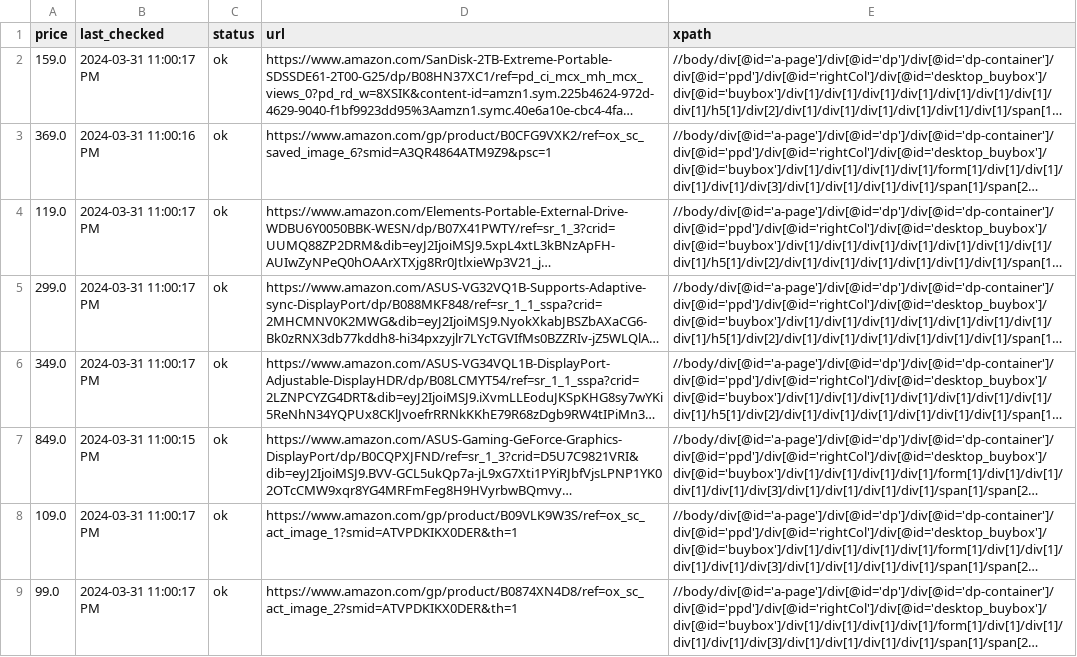
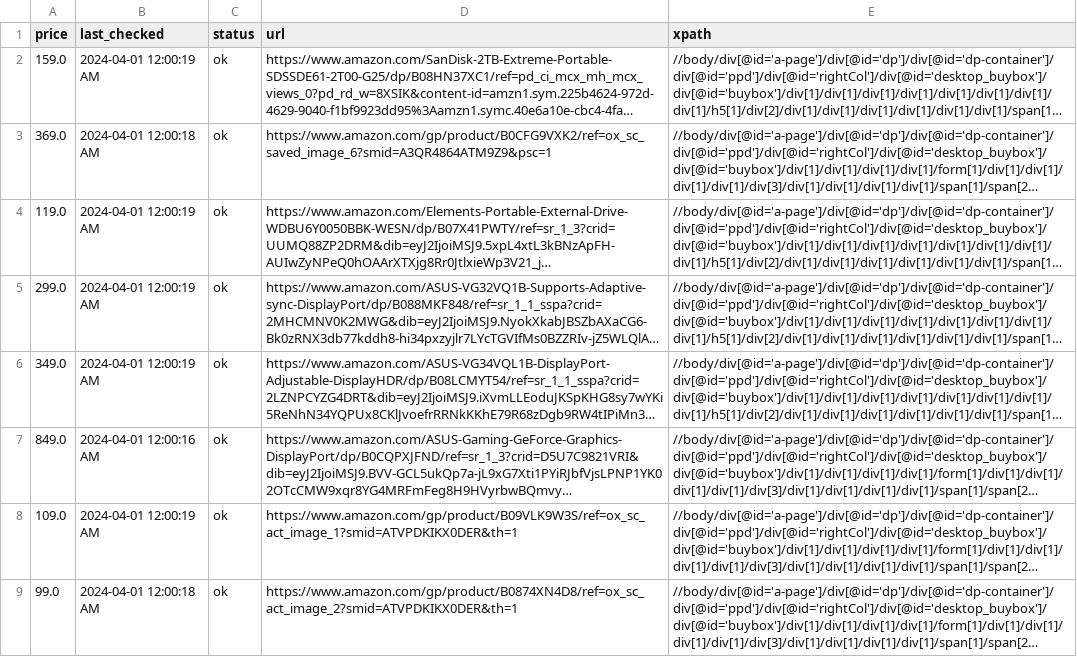
Before and after one commit to misranrifat/price-tracker, a CSV file: products.csv, drawn as a sheet; long unchanged cells end in …; the diff names each change by its address in the sheet, - before the commit and + after, or states it on an @@ line.

Commit message:
Updating products.csv and app.log

```diff
--- a/products.csv
+++ b/products.csv
-B2 (last_checked): 2024-03-31 11:00:17 PM
+B2 (last_checked): 2024-04-01 12:00:19 AM
-B3 (last_checked): 2024-03-31 11:00:16 PM
+B3 (last_checked): 2024-04-01 12:00:18 AM
-B4:B6 (last_checked): 2024-03-31 11:00:17 PM
+B4:B6 (last_checked): 2024-04-01 12:00:19 AM
-B7 (last_checked): 2024-03-31 11:00:15 PM
+B7 (last_checked): 2024-04-01 12:00:16 AM
-B8 (last_checked): 2024-03-31 11:00:17 PM
+B8 (last_checked): 2024-04-01 12:00:19 AM
-B9 (last_checked): 2024-03-31 11:00:17 PM
+B9 (last_checked): 2024-04-01 12:00:18 AM
```
Also changed, not shown: 1 other file.
